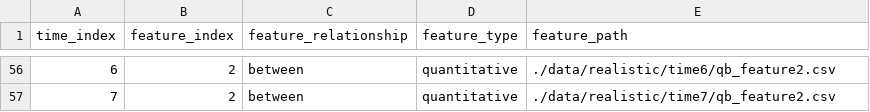
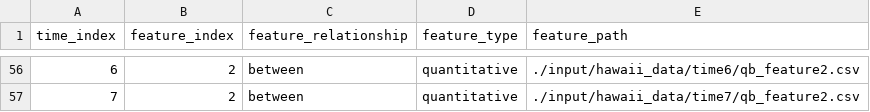
Before and after one commit to hawaiian-plant-biogeography/fig_tools, a CSV file: input/hawaii_data/feature_summary.csv, drawn as a sheet; only a part is shown, gaps mark what is left out; the diff covers the shown part only.

Commit message:
feature vs time heatmap

```diff
--- a/input/hawaii_data/feature_summary.csv
+++ b/input/hawaii_data/feature_summary.csv
@@ -56,2 +56,2 @@ time_index,feature_index,feature_relationship,feature_type,feature_path
-6,2,between,quantitative,./data/realistic/time6/qb_feature2.csv
-7,2,between,quantitative,./data/realistic/time7/qb_feature2.csv
+6,2,between,quantitative,./input/hawaii_data/time6/qb_feature2.csv
+7,2,between,quantitative,./input/hawaii_data/time7/qb_feature2.csv
```
Also changed, not shown: 54 edited cells elsewhere in this file, 16 other files.
